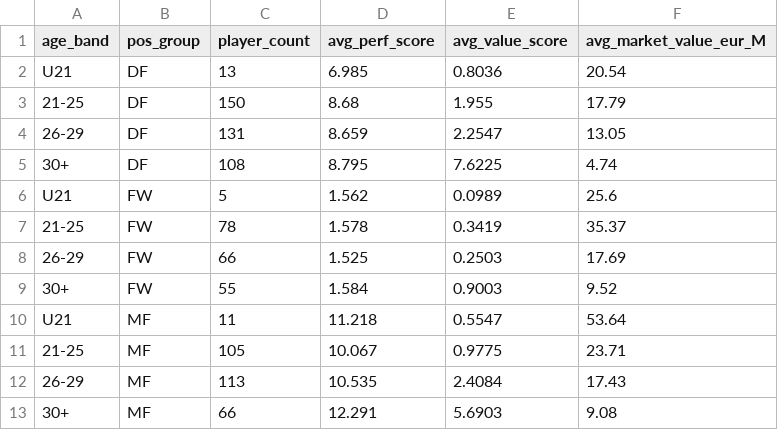
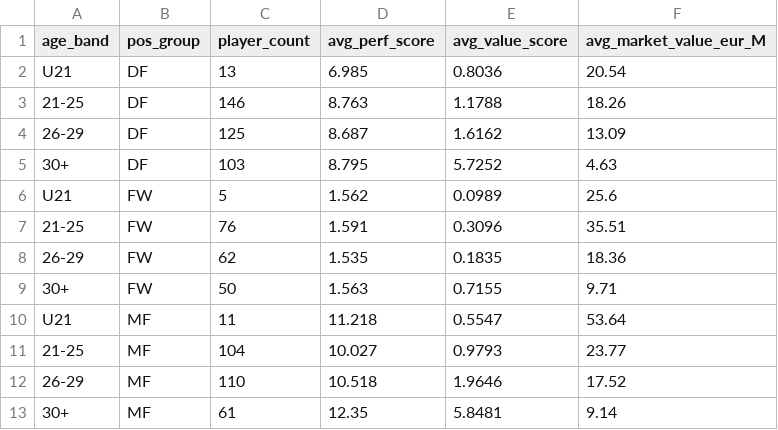
Before and after one commit to sachit-sharma/Football-MostValuablePlayers-2023, a CSV file: tableau_exports/v_age_band_summary.csv, drawn as a sheet.

```diff
--- a/tableau_exports/v_age_band_summary.csv
+++ b/tableau_exports/v_age_band_summary.csv
@@ -2,12 +2,12 @@ age_band,pos_group,player_count,avg_perf_score,avg_value_score,avg_market_value_
 U21,DF,13,6.985,0.8036,20.54
-21-25,DF,150,8.68,1.955,17.79
-26-29,DF,131,8.659,2.2547,13.05
-30+,DF,108,8.795,7.6225,4.74
+21-25,DF,146,8.763,1.1788,18.26
+26-29,DF,125,8.687,1.6162,13.09
+30+,DF,103,8.795,5.7252,4.63
 U21,FW,5,1.562,0.0989,25.6
-21-25,FW,78,1.578,0.3419,35.37
-26-29,FW,66,1.525,0.2503,17.69
-30+,FW,55,1.584,0.9003,9.52
+21-25,FW,76,1.591,0.3096,35.51
+26-29,FW,62,1.535,0.1835,18.36
+30+,FW,50,1.563,0.7155,9.71
 U21,MF,11,11.218,0.5547,53.64
-21-25,MF,105,10.067,0.9775,23.71
-26-29,MF,113,10.535,2.4084,17.43
-30+,MF,66,12.291,5.6903,9.08
+21-25,MF,104,10.027,0.9793,23.77
+26-29,MF,110,10.518,1.9646,17.52
+30+,MF,61,12.35,5.8481,9.14
```
Also changed, not shown: tableau_exports/v_league_summary.csv, tableau_exports/v_value_ranked.csv, 2 other files.
